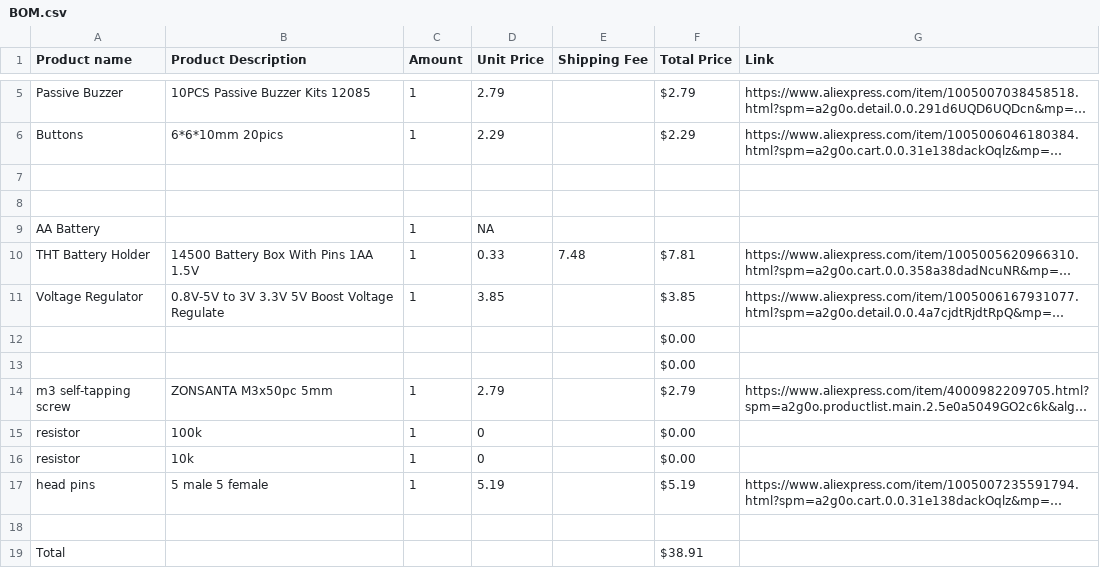
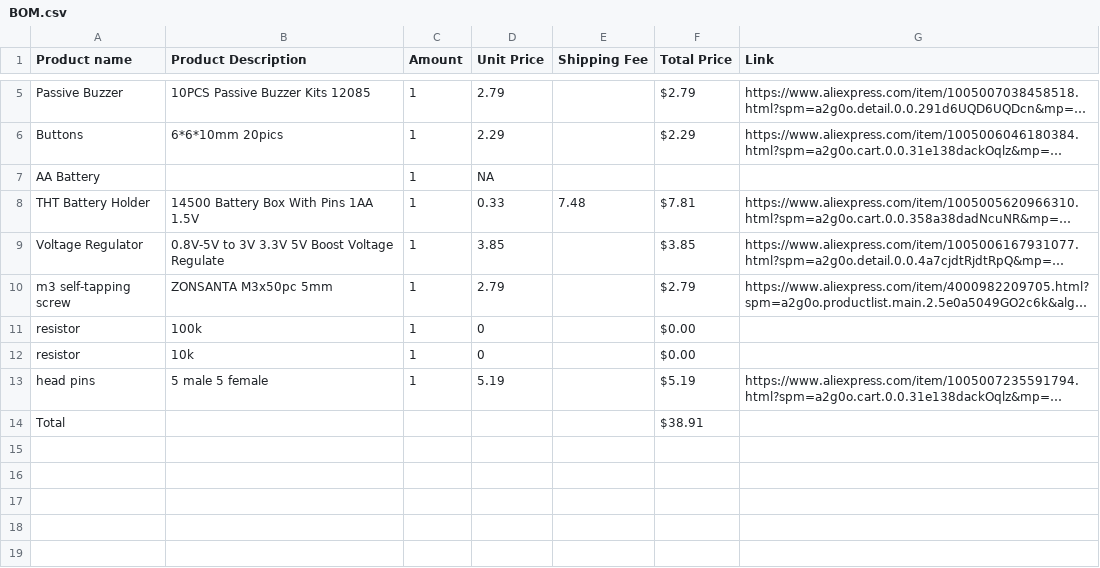
Before and after one commit to AnnieL5/ThermoBuzzer, a CSV file: docs/BOM.csv, drawn as a sheet; only a part is shown, gaps mark what is left out; long unchanged cells end in …; the diff names each change by its address in the sheet, - before the commit and + after, or states it on an @@ line.

Commit message:
maybe this will work?

```diff
--- a/docs/BOM.csv
+++ b/docs/BOM.csv
-row 7: (empty)
-row 8: (empty)
-row 12:  |  |  |  |  | $0.00
-row 13:  |  |  |  |  | $0.00
-row 18: (empty)
```
